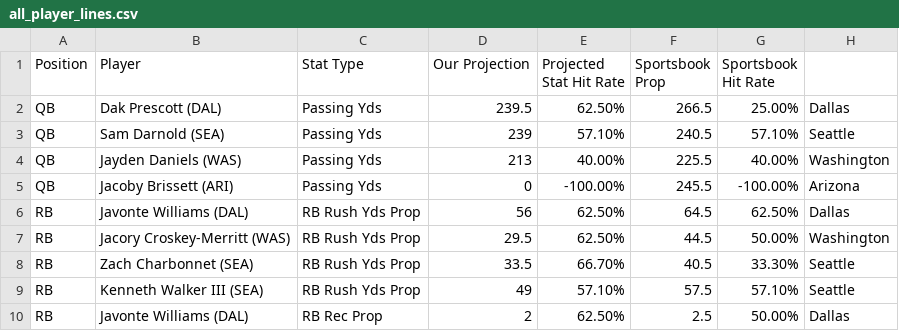
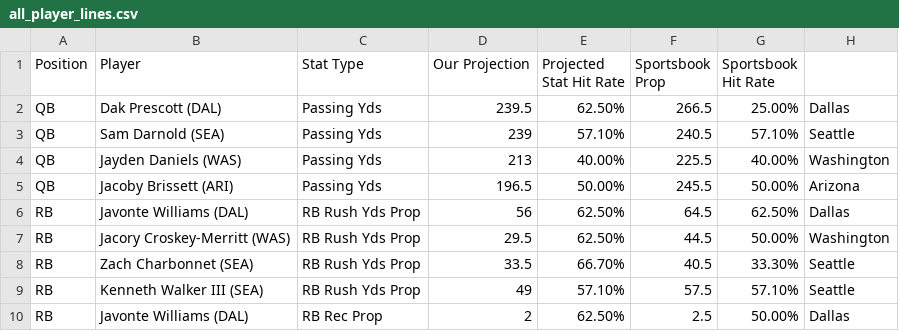
Before and after one commit to KevinBrumaghin/HitRateBets, a CSV file: all_player_lines.csv, drawn as a sheet; only a part is shown.

Commit message:
Update all_player_lines.csv

```diff
--- a/all_player_lines.csv
+++ b/all_player_lines.csv
@@ -4,3 +4,3 @@ QB,Sam Darnold (SEA),Passing Yds,239,57.10%,240.5,57.10%,Seattle
 QB,Jayden Daniels (WAS),Passing Yds,213,40.00%,225.5,40.00%,Washington
-QB,Jacoby Brissett (ARI),Passing Yds,0,-100.00%,245.5,-100.00%,Arizona
+QB,Jacoby Brissett (ARI),Passing Yds,196.5,50.00%,245.5,50.00%,Arizona
 RB,Javonte Williams (DAL),RB Rush Yds Prop,56,62.50%,64.5,62.50%,Dallas
```
